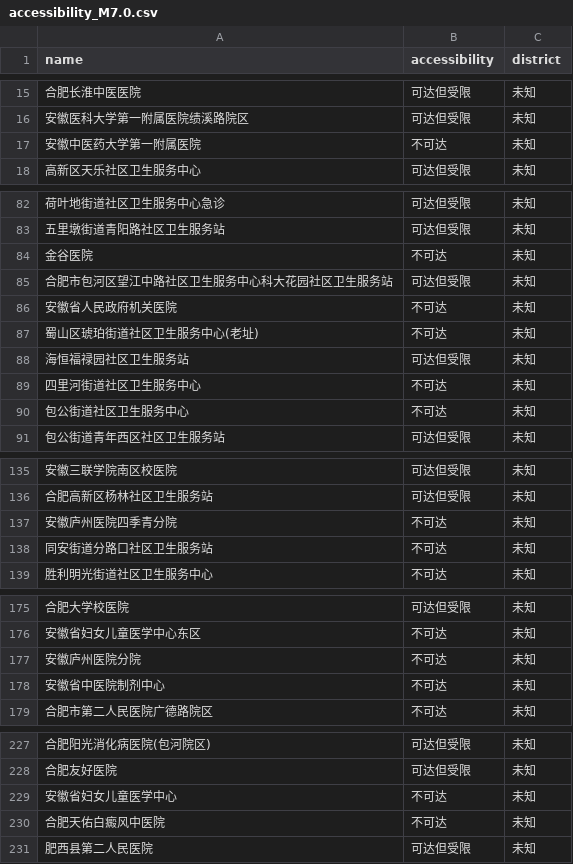
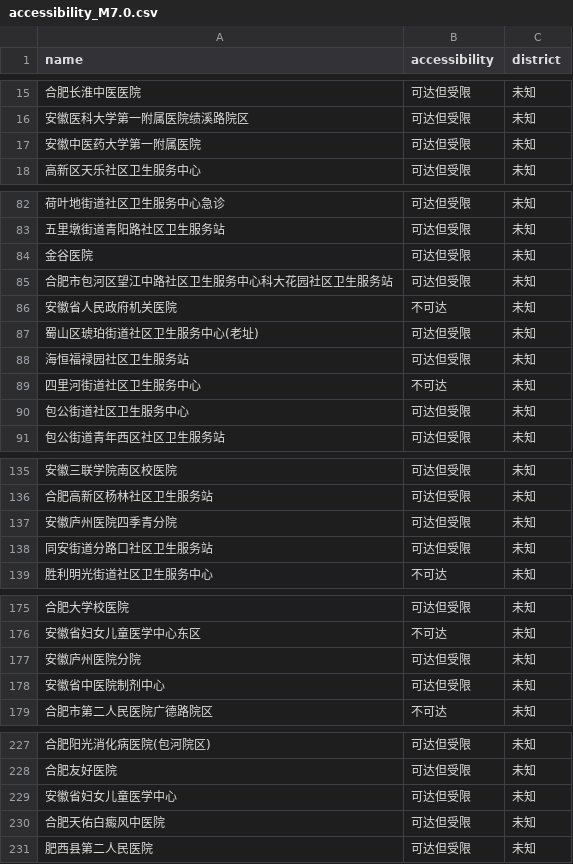
Before and after one commit to 15209896293/chengyu-bottomline, a CSV file: 数据文件/accessibility_M7.0.csv, drawn as a sheet; only a part is shown, gaps mark what is left out; the diff covers the shown part only.

```diff
--- a/数据文件/accessibility_M7.0.csv
+++ b/数据文件/accessibility_M7.0.csv
@@ -16,3 +16,3 @@ name,accessibility,district
 安徽医科大学第一附属医院绩溪路院区,可达但受限,未知
-安徽中医药大学第一附属医院,不可达,未知
+安徽中医药大学第一附属医院,可达但受限,未知
 高新区天乐社区卫生服务中心,可达但受限,未知
@@ -83,9 +83,9 @@ name,accessibility,district
 五里墩街道青阳路社区卫生服务站,可达但受限,未知
-金谷医院,不可达,未知
+金谷医院,可达但受限,未知
 合肥市包河区望江中路社区卫生服务中心科大花园社区卫生服务站,可达但受限,未知
 安徽省人民政府机关医院,不可达,未知
-蜀山区琥珀街道社区卫生服务中心(老址),不可达,未知
+蜀山区琥珀街道社区卫生服务中心(老址),可达但受限,未知
 海恒福禄园社区卫生服务站,可达但受限,未知
 四里河街道社区卫生服务中心,不可达,未知
-包公街道社区卫生服务中心,不可达,未知
+包公街道社区卫生服务中心,可达但受限,未知
 包公街道青年西区社区卫生服务站,可达但受限,未知
@@ -136,4 +136,4 @@ name,accessibility,district
 合肥高新区杨林社区卫生服务站,可达但受限,未知
-安徽庐州医院四季青分院,不可达,未知
-同安街道分路口社区卫生服务站,不可达,未知
+安徽庐州医院四季青分院,可达但受限,未知
+同安街道分路口社区卫生服务站,可达但受限,未知
 胜利明光街道社区卫生服务中心,不可达,未知
@@ -176,4 +176,4 @@ name,accessibility,district
 安徽省妇女儿童医学中心东区,不可达,未知
-安徽庐州医院分院,不可达,未知
-安徽省中医院制剂中心,不可达,未知
+安徽庐州医院分院,可达但受限,未知
+安徽省中医院制剂中心,可达但受限,未知
 合肥市第二人民医院广德路院区,不可达,未知
@@ -228,4 +228,4 @@ name,accessibility,district
 合肥友好医院,可达但受限,未知
-安徽省妇女儿童医学中心,不可达,未知
-合肥天佑白癜风中医院,不可达,未知
+安徽省妇女儿童医学中心,可达但受限,未知
+合肥天佑白癜风中医院,可达但受限,未知
 肥西县第二人民医院,可达但受限,未知
```
Also changed, not shown: 10 edited cells elsewhere in this file, 数据文件/accessibility_M5.0.csv, 数据文件/accessibility_M5.5.csv, 31 other files.
